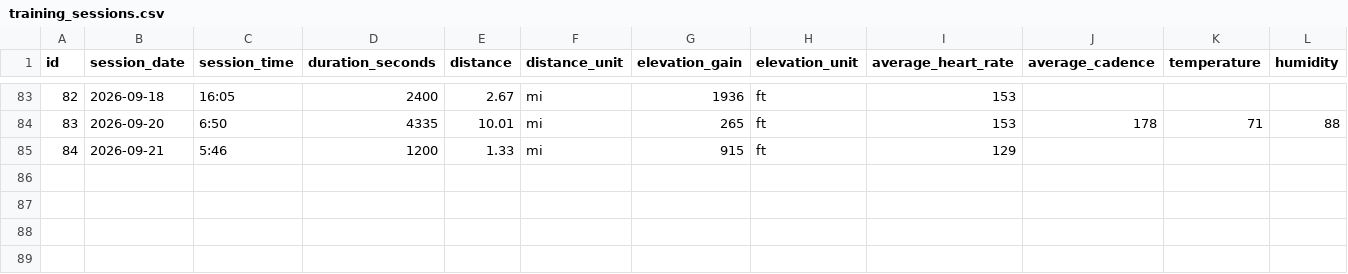
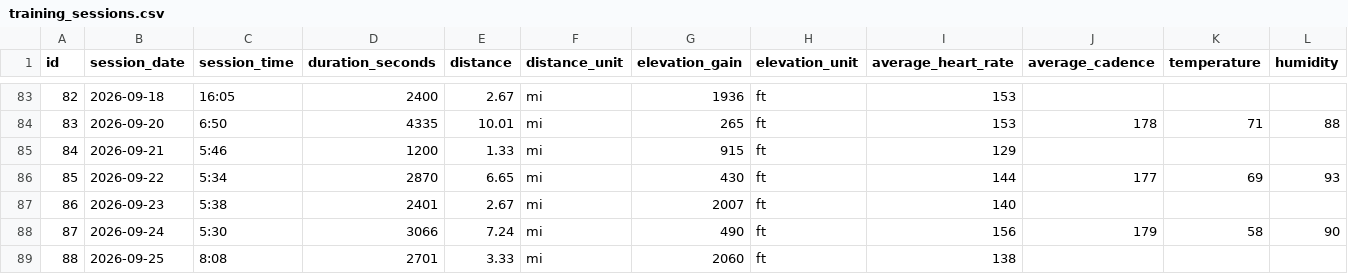
Before and after one commit to cappscr/digital-training-log-app, a CSV file: backend/db/seeds/training_sessions.csv, drawn as a sheet; only a part is shown, gaps mark what is left out; rows hold the shown columns only; the diff names each change by its address in the sheet, - before the commit and + after, or states it on an @@ line.

Commit message:
[#375] Adds the activity field for cross training and latest workouts in seed data

```diff
--- a/backend/db/seeds/training_sessions.csv
+++ b/backend/db/seeds/training_sessions.csv
+row 86: 85 | 2026-09-22 | 5:34 | 2870 | 6.65 | mi | 430 | ft | 144 | 177 | 69 | 93
+row 87: 86 | 2026-09-23 | 5:38 | 2401 | 2.67 | mi | 2007 | ft | 140
+row 88: 87 | 2026-09-24 | 5:30 | 3066 | 7.24 | mi | 490 | ft | 156 | 179 | 58 | 90
+row 89: 88 | 2026-09-25 | 8:08 | 2701 | 3.33 | mi | 2060 | ft | 138
```
Also changed, not shown: 3 other files.
